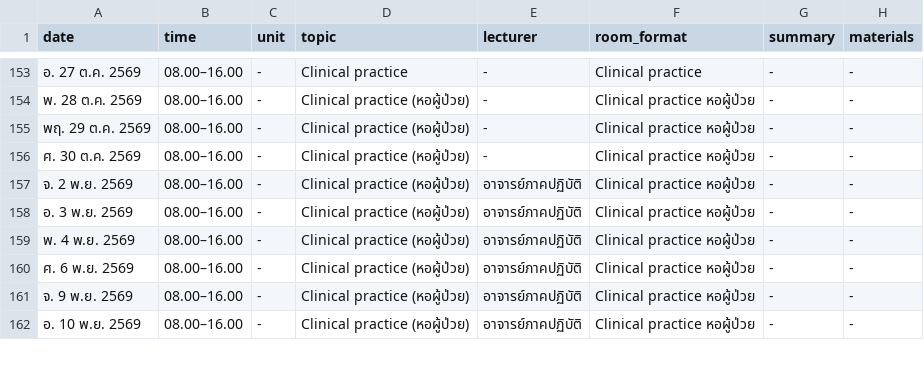
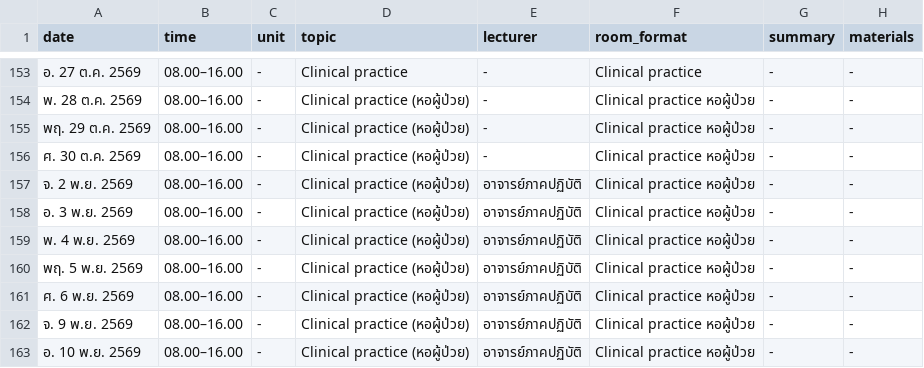
Before and after one commit to kttwatt/schedule-html, a CSV file: schedule.csv, drawn as a sheet; only a part is shown, gaps mark what is left out; the diff names each change by its address in the sheet, - before the commit and + after, or states it on an @@ line.

Commit message:
เพิ่ม พฤ.5 พ.ย. Clinical practice (สป.12)

```diff
--- a/schedule.csv
+++ b/schedule.csv
+row 160: พฤ. 5 พ.ย. 2569 | 08.00–16.00 | - | Clinical practice (หอผู้ป่วย) | อาจารย์ภาคปฏิบัติ | Clinical practice หอผู้ป่วย | - | -
```
Also changed, not shown: 2 other files.
